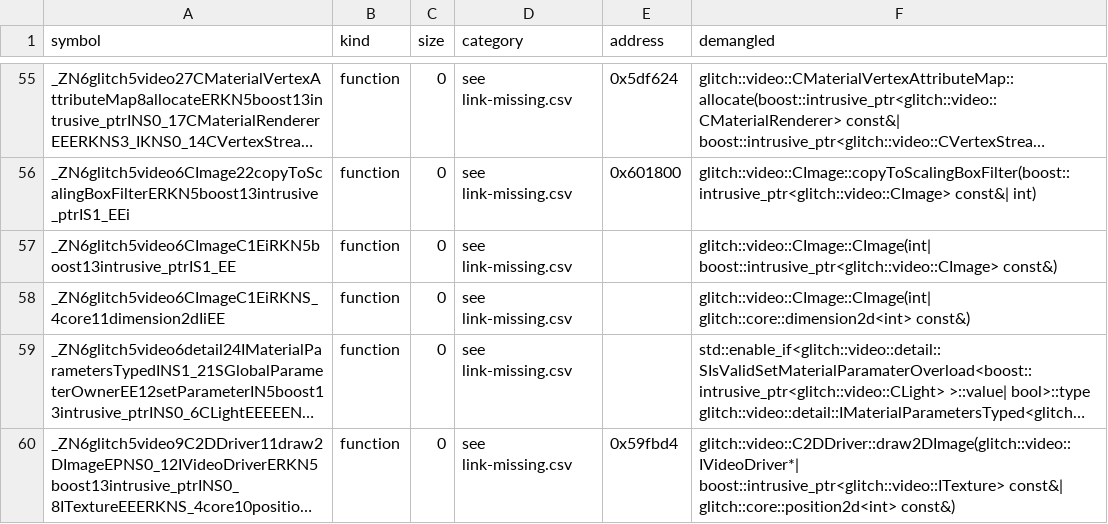
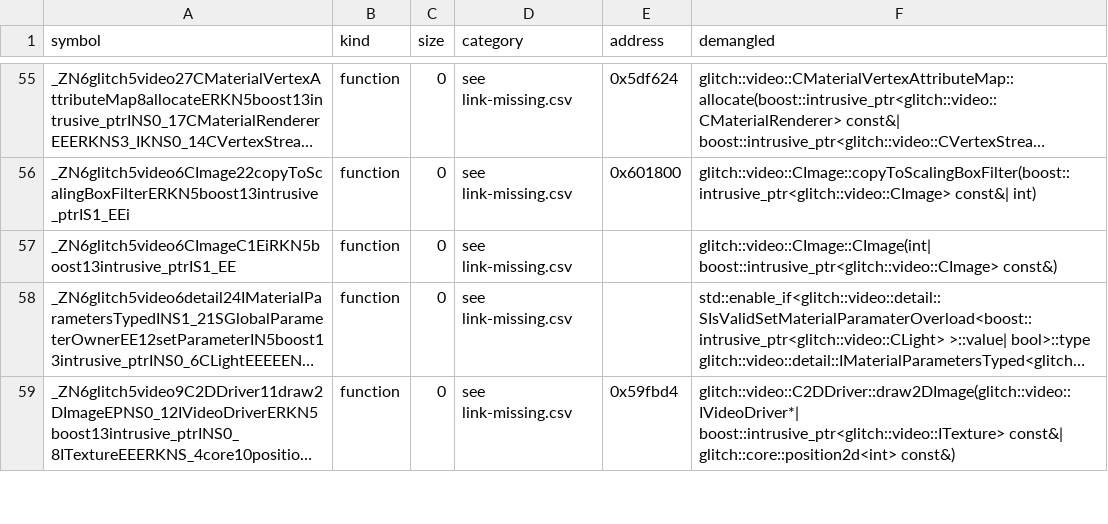
Before and after one commit to AdamCelermajer/DH_sc, a CSV file: port/decomp-reconstruction/link-stubs/link_stubs.csv, drawn as a sheet; only a part is shown, gaps mark what is left out; long unchanged cells end in …; the diff names each change by its address in the sheet, - before the commit and + after, or states it on an @@ line.

```diff
--- a/port/decomp-reconstruction/link-stubs/link_stubs.csv
+++ b/port/decomp-reconstruction/link-stubs/link_stubs.csv
-row 58: _ZN6glitch5video6CImageC1EiRKNS_4core11dimension2dIiEE | function | 0 | see link-missing.csv |  | glitch::video::CImage::CImage(int| glitch::core::dimension2d<int> const&)
```
Also changed, not shown: port/decomp-reconstruction/glitch-video/ledger.csv, reports/decomp-reconstruction/link-missing.csv, 3 other files.
